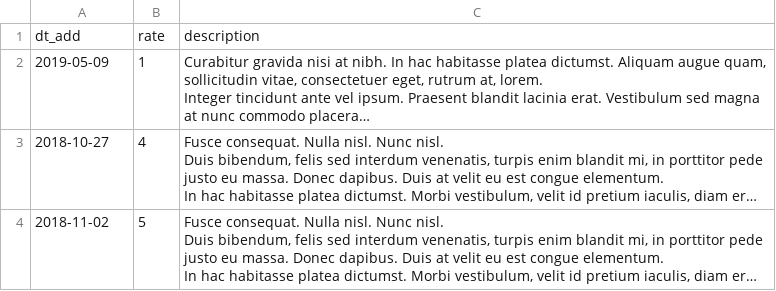
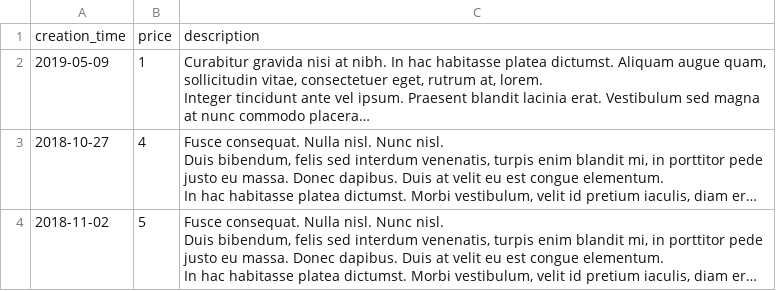
Before and after one commit to artyone/1035243-task-force-1, a CSV file: data/tasks_responses.csv (was data/replies.csv), drawn as a sheet; only a part is shown; long unchanged cells end in …; removed rows and columns are numbered as before the commit, all else as after; the diff names each change by its address in the sheet, - before the commit and + after, or states it on an @@ line.

```diff
--- a/data/replies.csv
+++ b/data/tasks_responses.csv
-row 1: dt_add | rate | description
+row 1: creation_time | price | description
```
Also changed, not shown: data/cities.csv, data/tasks.csv, 7 other files.
